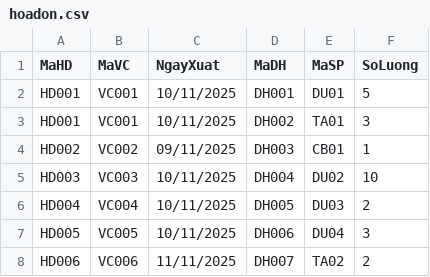
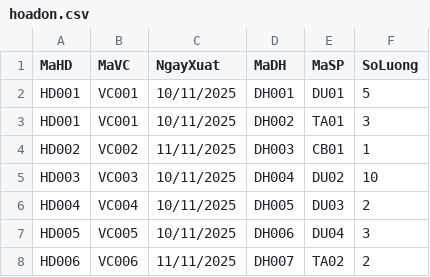
Before and after one commit to winnterrne/OOP_Project, a CSV file: src/hoadon.csv, drawn as a sheet.

Commit message:
Them

```diff
--- a/src/hoadon.csv
+++ b/src/hoadon.csv
@@ -3,3 +3,3 @@ HD001,VC001,10/11/2025,DH001,DU01,5
 HD001,VC001,10/11/2025,DH002,TA01,3
-HD002,VC002,09/11/2025,DH003,CB01,1
+HD002,VC002,11/11/2025,DH003,CB01,1
 HD003,VC003,10/11/2025,DH004,DU02,10
```
